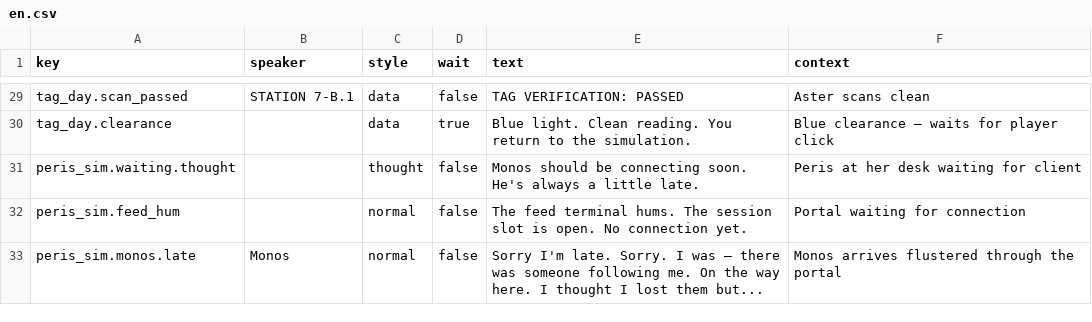
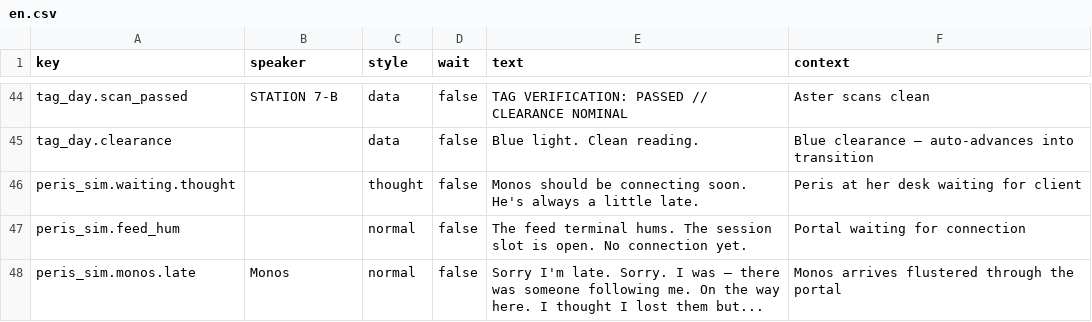
Before and after one commit to MyStarrySpace/ToRustAsWeFall, a CSV file: to-rust-as-we-fall/data/dialogue/en.csv, drawn as a sheet; only a part is shown, gaps mark what is left out; addresses are those after the commit; the diff covers the shown part only; the diff names each change by its address in the sheet, - before the commit and + after, or states it on an @@ line.

Commit message:
tag_day: rework scene flow — citizen in queue, lockdown, blue transition
Major rework of the Tag Day sequence:
- Citizen (CZN-217) now stands directly ahead of Aster in the same
  queue, murmuring the nursery rhyme before reaching the scanner
- Scan failure reads "MENTAL INSTABILITY DETECTED" instead of generic
- Poem broken into individual couplets (13 stanzas + 8 fragments)
  for more deliberate pacing
- After whimper: alarm, red lights, "MEDICAL BAY PROTOCOL ENFORCEMENT
  ENABLED", queue NPCs groan about getting back to work
- Aster scans under blue light, screen fades to blue, transitions
  to Peris sim
- Adjacent station removed (single queue, single scanner)

```diff
--- a/to-rust-as-we-fall/data/dialogue/en.csv
+++ b/to-rust-as-we-fall/data/dialogue/en.csv
-B44 (speaker): STATION 7-B.1
+B44 (speaker): STATION 7-B
-E44 (text): TAG VERIFICATION: PASSED
+E44 (text): TAG VERIFICATION: PASSED // CLEARANCE NOMINAL
-D45 (wait): true
+D45 (wait): false
-E45 (text): Blue light. Clean reading. You return to the simulation.
+E45 (text): Blue light. Clean reading.
-F45 (context): Blue clearance — waits for player click
+F45 (context): Blue clearance — auto-advances into transition
```
Also changed, not shown: 15 added rows, 1 moved row and 17 edited cells elsewhere in this file, 2 other files.
